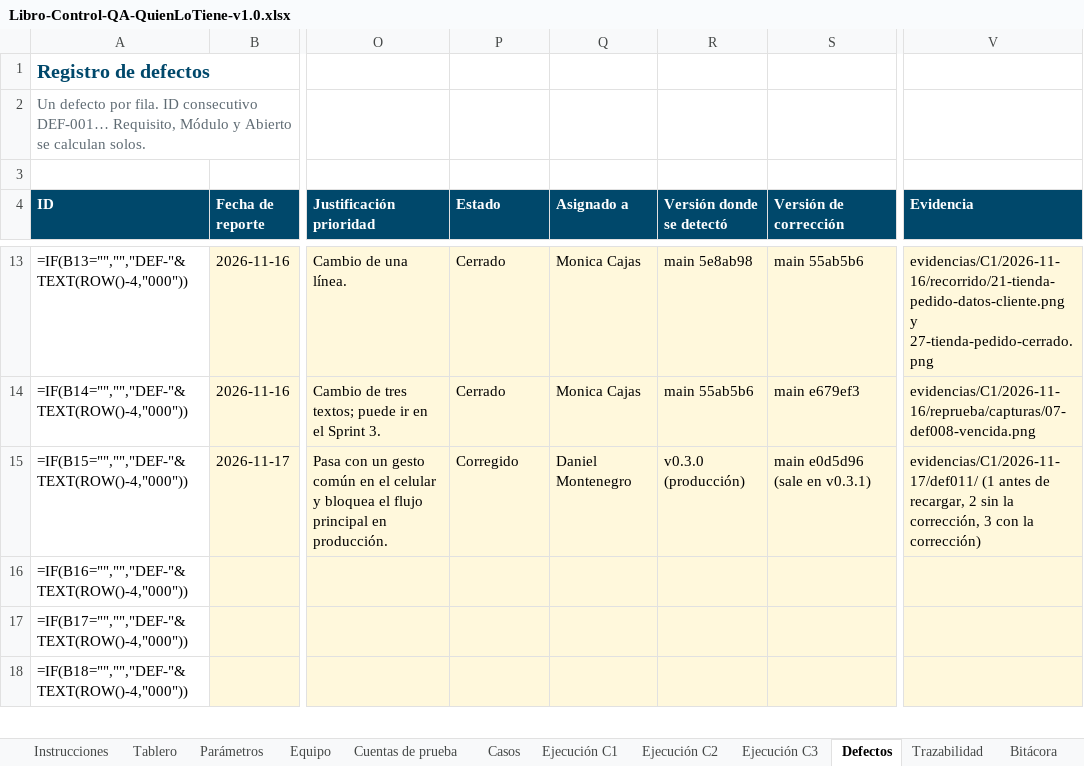
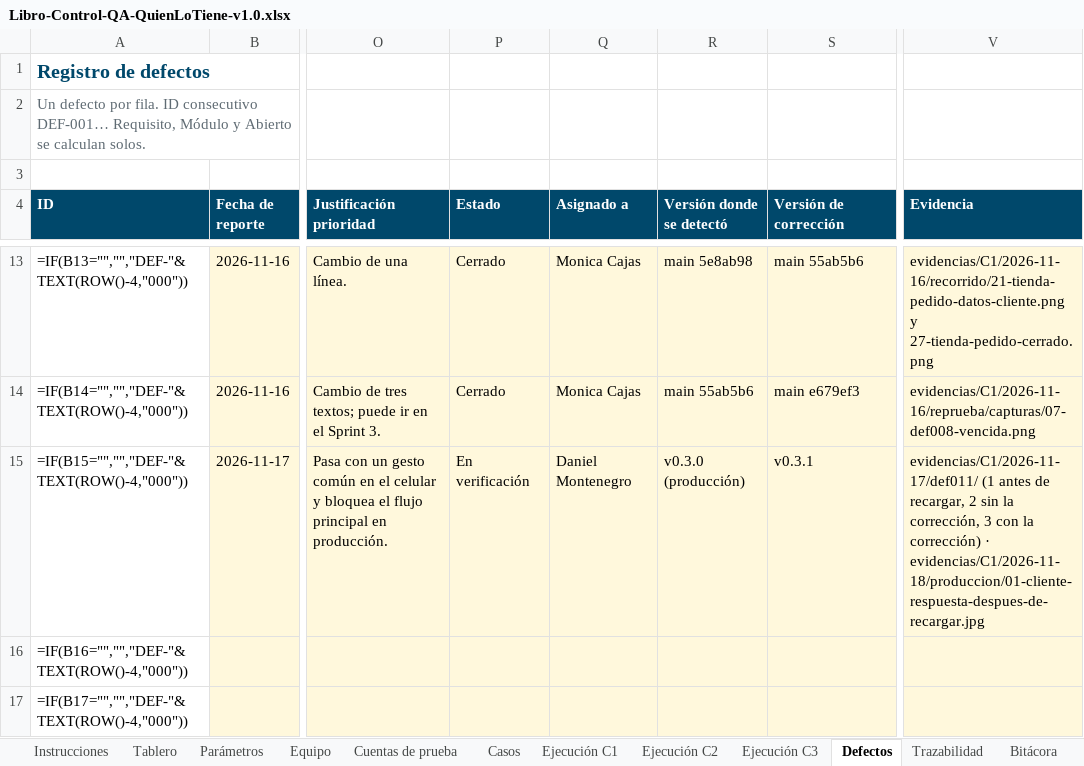
Before and after one commit to Daniel0442123/QuienLoTiene, an Excel workbook: docs/pruebas/entregables/Libro-Control-QA-QuienLoTiene-v1.0.xlsx, sheet Defectos, drawn as a sheet; only a part is shown, gaps mark what is left out; the shorter side is filled out with more unchanged rows; values as stored, in another font and other column widths than the file's, no borders; formulas without a stored value are shown as written; the diff names each change by its address in the sheet, - before the commit and + after, or states it on an @@ line.

```diff
--- a/docs/pruebas/entregables/Libro-Control-QA-QuienLoTiene-v1.0.xlsx (sheet Defectos)
+++ b/docs/pruebas/entregables/Libro-Control-QA-QuienLoTiene-v1.0.xlsx (sheet Defectos)
-P15 (Estado): Corregido
+P15 (Estado): En verificación
-S15 (Versión de corrección): main e0d5d96 (sale en v0.3.1)
+S15 (Versión de corrección): v0.3.1
-V15 (Evidencia): …la corrección)
+V15 (Evidencia): …la corrección) · evidencias/C1/2026-11-18/produccion/01-cliente-respuesta-despues-de-recargar.jpg
```
Also changed, not shown: docs/gestion/entregables/Control-de-Cambios-QuienLoTiene.xlsx, 7 other files.
